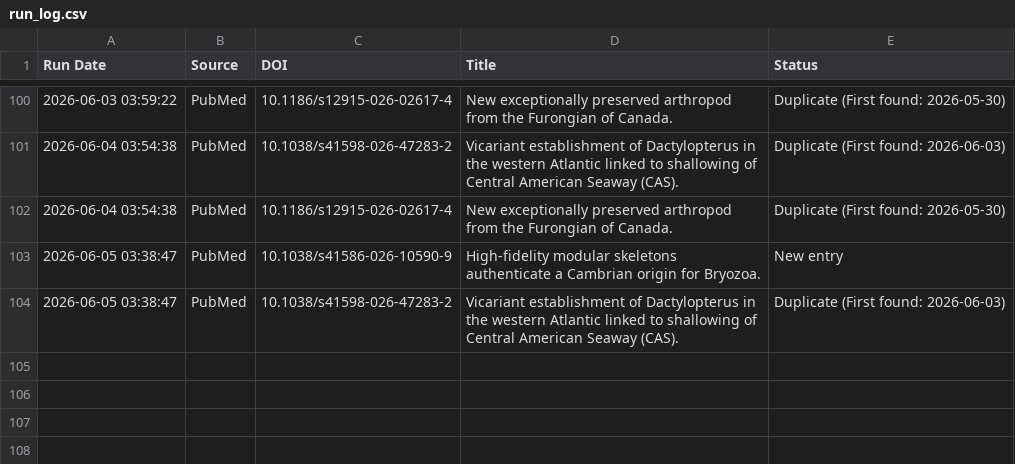
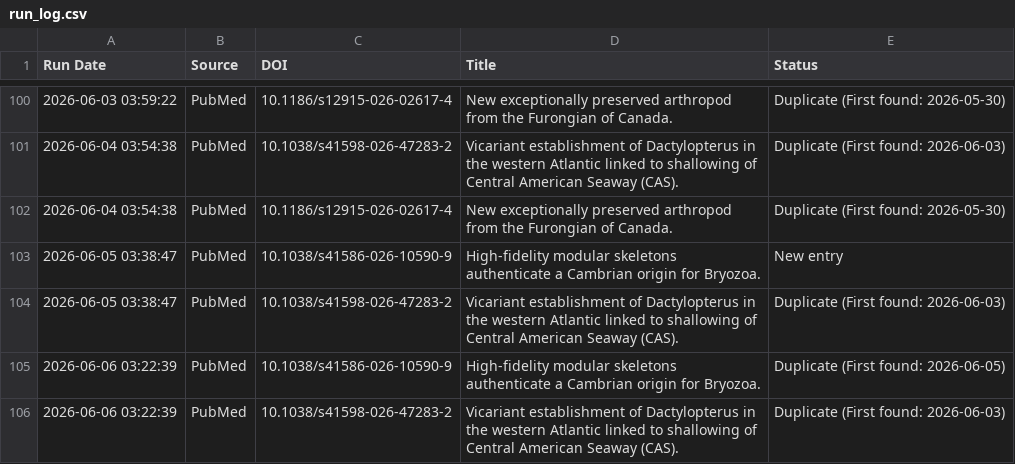
Before and after one commit to freitas-lucas/fossil_searcher, a CSV file: data/run_log.csv, drawn as a sheet; only a part is shown, gaps mark what is left out.

```diff
--- a/data/run_log.csv
+++ b/data/run_log.csv
@@ -104 +104,3 @@ Run Date,Source,DOI,Title,Status
 2026-06-05 03:38:47,PubMed,10.1038/s41598-026-47283-2,Vicariant establishment of Dactylopterus in the western Atlantic linked to shallowing of Central American Seaway (CAS).,Duplicate (First found: 2026-06-03)
+2026-06-06 03:22:39,PubMed,10.1038/s41586-026-10590-9,High-fidelity modular skeletons authenticate a Cambrian origin for Bryozoa.,Duplicate (First found: 2026-06-05)
+2026-06-06 03:22:39,PubMed,10.1038/s41598-026-47283-2,Vicariant establishment of Dactylopterus in the western Atlantic linked to shallowing of Central American Seaway (CAS).,Duplicate (First found: 2026-06-03)
```
Also changed, not shown: 1 other file.
